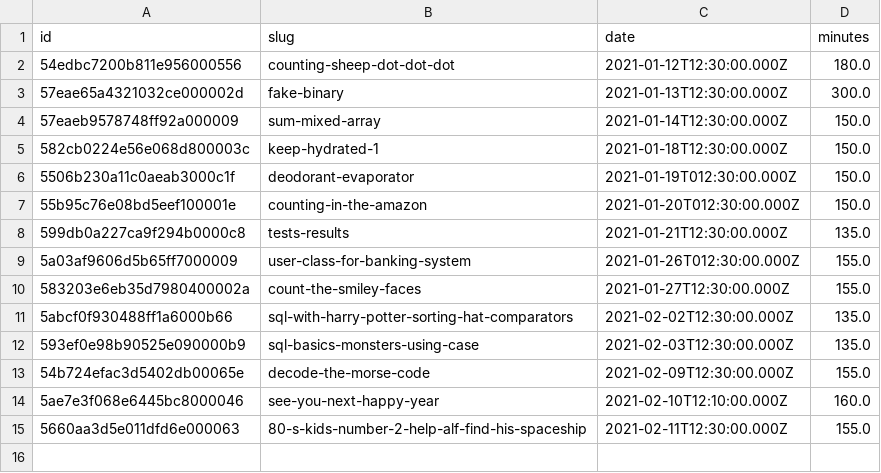
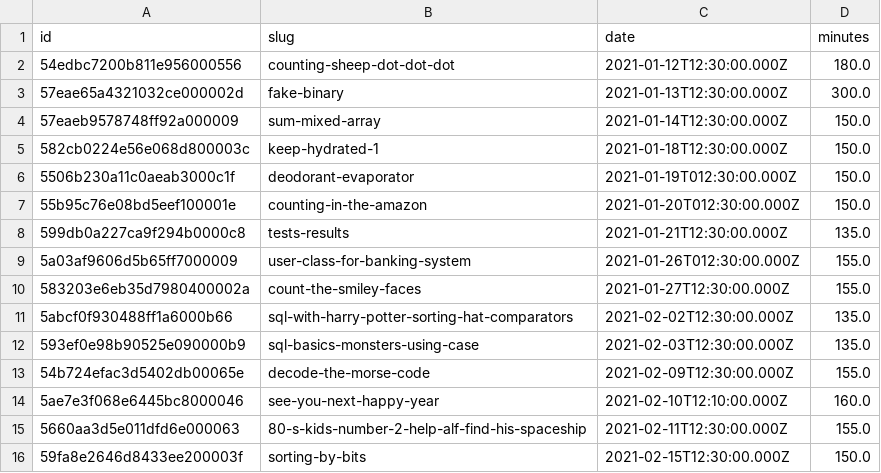
Before and after one commit to agalvezcorell/codewars-kata-student-correction-ih, a CSV file: input/katas.csv, drawn as a sheet.

```diff
--- a/input/katas.csv
+++ b/input/katas.csv
@@ -15 +15,2 @@ id,slug,date,minutes
 5660aa3d5e011dfd6e000063,80-s-kids-number-2-help-alf-find-his-spaceship,2021-02-11T12:30:00.000Z,155.0
+59fa8e2646d8433ee200003f,sorting-by-bits,2021-02-15T12:30:00.000Z,150.0
```
Also changed, not shown: output/output.csv, 1 other file.
